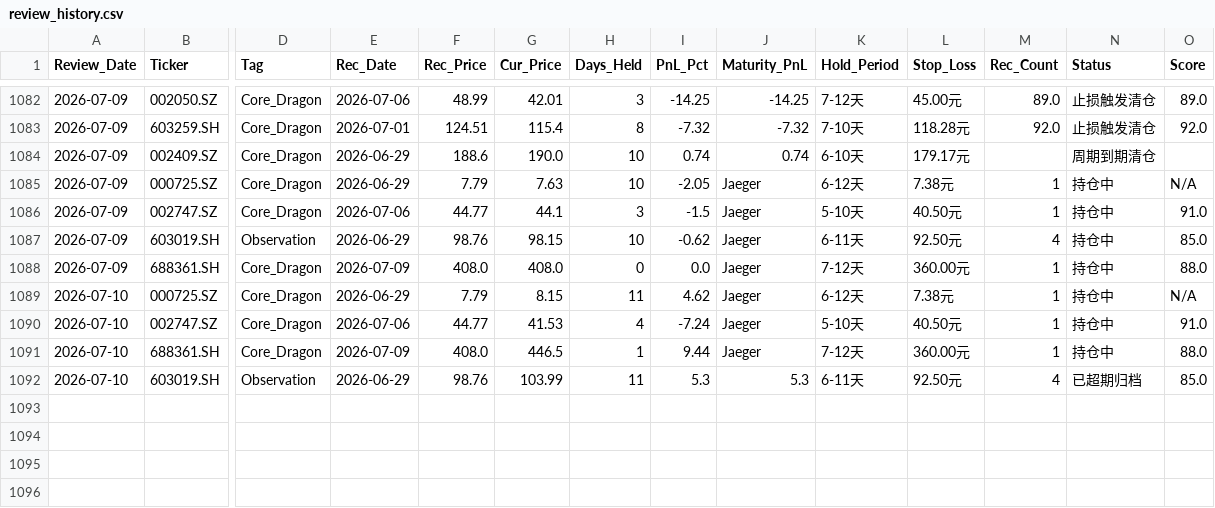
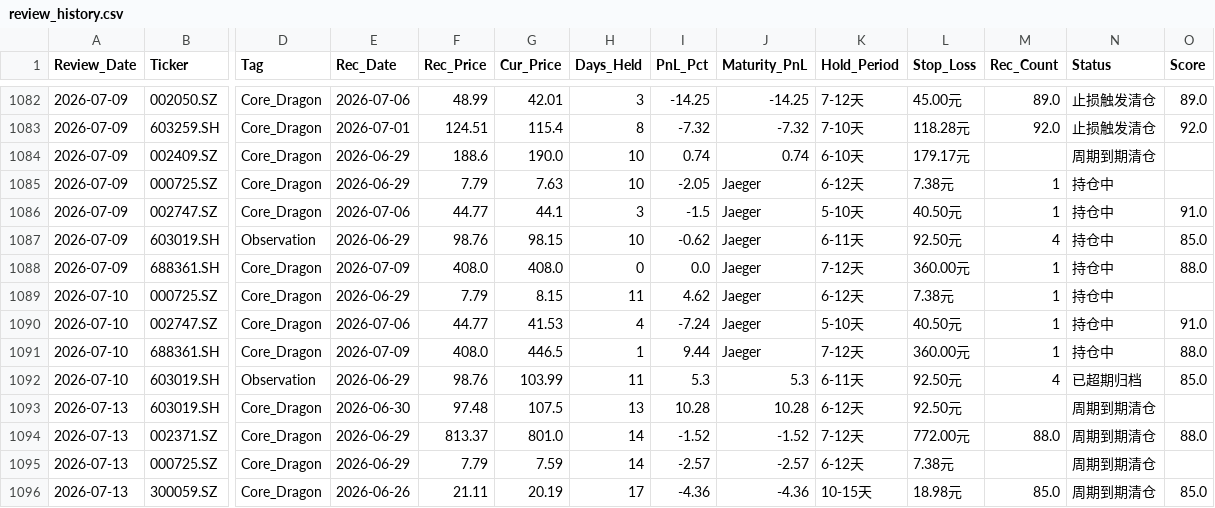
Before and after one commit to wijouyang-lab/a, a CSV file: review_history.csv, drawn as a sheet; only a part is shown, gaps mark what is left out; rows hold the shown columns only; the diff names each change by its address in the sheet, - before the commit and + after, or states it on an @@ line.

```diff
--- a/review_history.csv
+++ b/review_history.csv
-O1085 (Score): N/A
+O1085 (Score): (empty)
-O1089 (Score): N/A
+O1089 (Score): (empty)
+row 1093: 2026-07-13 | 603019.SH | Core_Dragon | 2026-06-30 | 97.48 | 107.5 | 13 | 10.28 | 10.28 | 6-12天 | 92.50元 |  | 周期到期清仓
+row 1094: 2026-07-13 | 002371.SZ | Core_Dragon | 2026-06-29 | 813.37 | 801.0 | 14 | -1.52 | -1.52 | 7-12天 | 772.00元 | 88.0 | 周期到期清仓 | 88.0
+row 1095: 2026-07-13 | 000725.SZ | Core_Dragon | 2026-06-29 | 7.79 | 7.59 | 14 | -2.57 | -2.57 | 6-12天 | 7.38元 |  | 周期到期清仓
+row 1096: 2026-07-13 | 300059.SZ | Core_Dragon | 2026-06-26 | 21.11 | 20.19 | 17 | -4.36 | -4.36 | 10-15天 | 18.98元 | 85.0 | 周期到期清仓 | 85.0
```
Also changed, not shown: sell_signal_log.csv, trade_history.csv, 1 other file.
